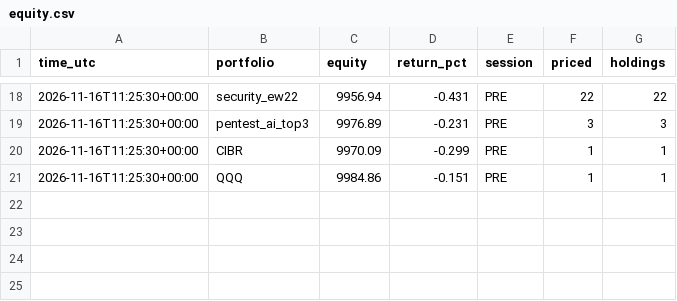
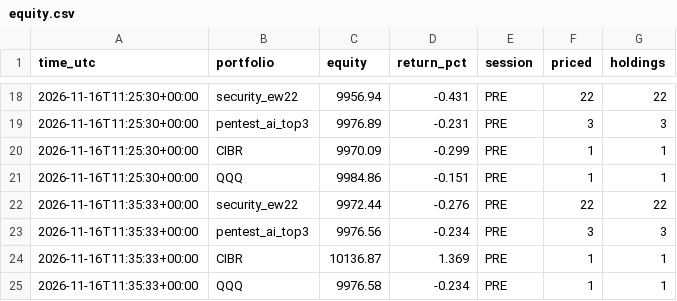
Before and after one commit to furu-kaggle/stockwebull, a CSV file: draft/paper/equity.csv, drawn as a sheet; only a part is shown, gaps mark what is left out; the diff names each change by its address in the sheet, - before the commit and + after, or states it on an @@ line.

```diff
--- a/draft/paper/equity.csv
+++ b/draft/paper/equity.csv
+row 22: 2026-11-16T11:35:33+00:00 | security_ew22 | 9972.44 | -0.276 | PRE | 22 | 22
+row 23: 2026-11-16T11:35:33+00:00 | pentest_ai_top3 | 9976.56 | -0.234 | PRE | 3 | 3
+row 24: 2026-11-16T11:35:33+00:00 | CIBR | 10136.87 | 1.369 | PRE | 1 | 1
+row 25: 2026-11-16T11:35:33+00:00 | QQQ | 9976.58 | -0.234 | PRE | 1 | 1
```
Also changed, not shown: 1 other file.
